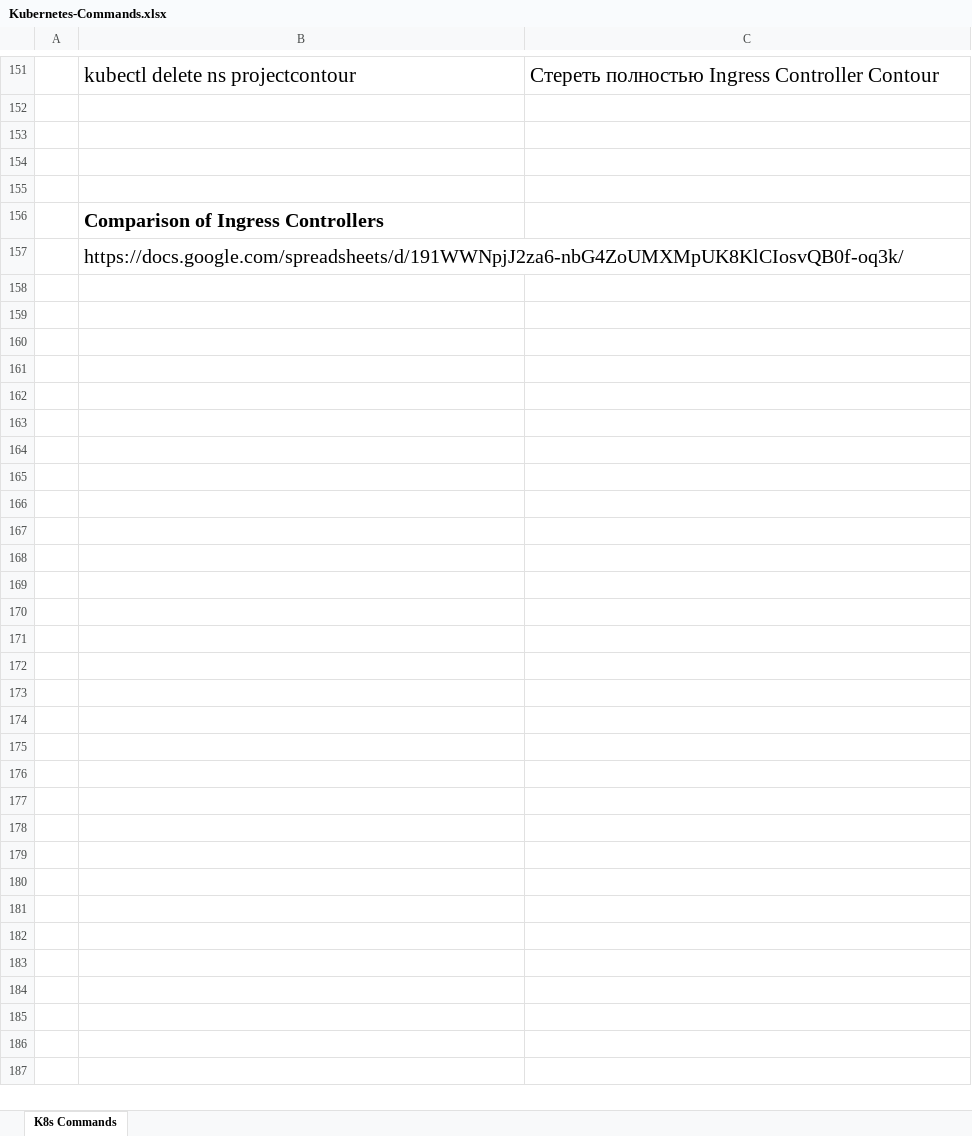
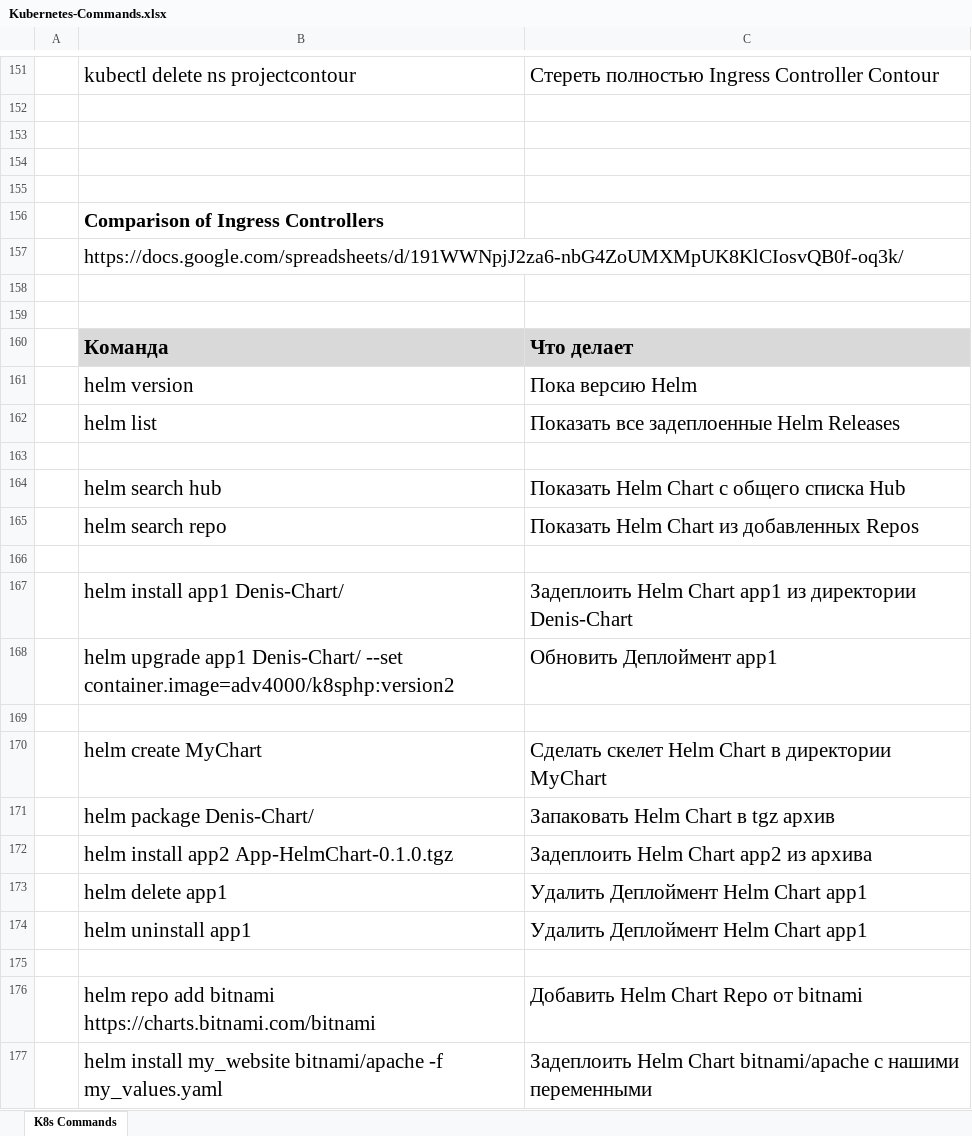
Before and after one commit to adv4000/k8s-lessons, an Excel workbook: Kubernetes-Commands.xlsx, sheet K8s Commands, drawn as a sheet; only a part is shown, gaps mark what is left out; values as stored, in another font and other column widths than the file's, no borders; the diff names each change by its address in the sheet, - before the commit and + after, or states it on an @@ line.

Commit message:
Add files via upload

```diff
--- a/Kubernetes-Commands.xlsx (sheet K8s Commands)
+++ b/Kubernetes-Commands.xlsx (sheet K8s Commands)
+row 158: (empty)
+row 159: (empty)
+row 160:  | Команда | Что делает
+row 161:  | helm version | Пока версию Helm
+row 162:  | helm list | Показать все задеплоенные Helm Releases
+row 163: (empty)
+row 164:  | helm search hub | Показать Helm Chart с общего списка Hub
+row 165:  | helm search repo | Показать Helm Chart из добавленных Repos
+row 166: (empty)
+row 167:  | helm install app1 Denis-Chart/ | Задеплоить Helm Chart app1 из директории Denis-Chart
+row 168:  | helm upgrade app1 Denis-Chart/ --set container.image=adv4000/k8sphp:version2 | Обновить Деплоймент app1
+row 169: (empty)
+row 170:  | helm create MyChart | Сделать скелет Helm Chart в директории MyChart
+row 171:  | helm package Denis-Chart/ | Запаковать Helm Chart в tgz архив
+row 172:  | helm install app2 App-HelmChart-0.1.0.tgz | Задеплоить Helm Chart app2 из архива
+row 173:  | helm delete app1 | Удалить Деплоймент Helm Chart app1
+row 174:  | helm uninstall app1 | Удалить Деплоймент Helm Chart app1
+row 175: (empty)
+row 176:  | helm repo add bitnami https://charts.bitnami.com/bitnami | Добавить Helm Chart Repo от bitnami
+row 177:  | helm install my_website bitnami/apache -f my_values.yaml | Задеплоить Helm Chart bitnami/apache с нашими переменными
```
